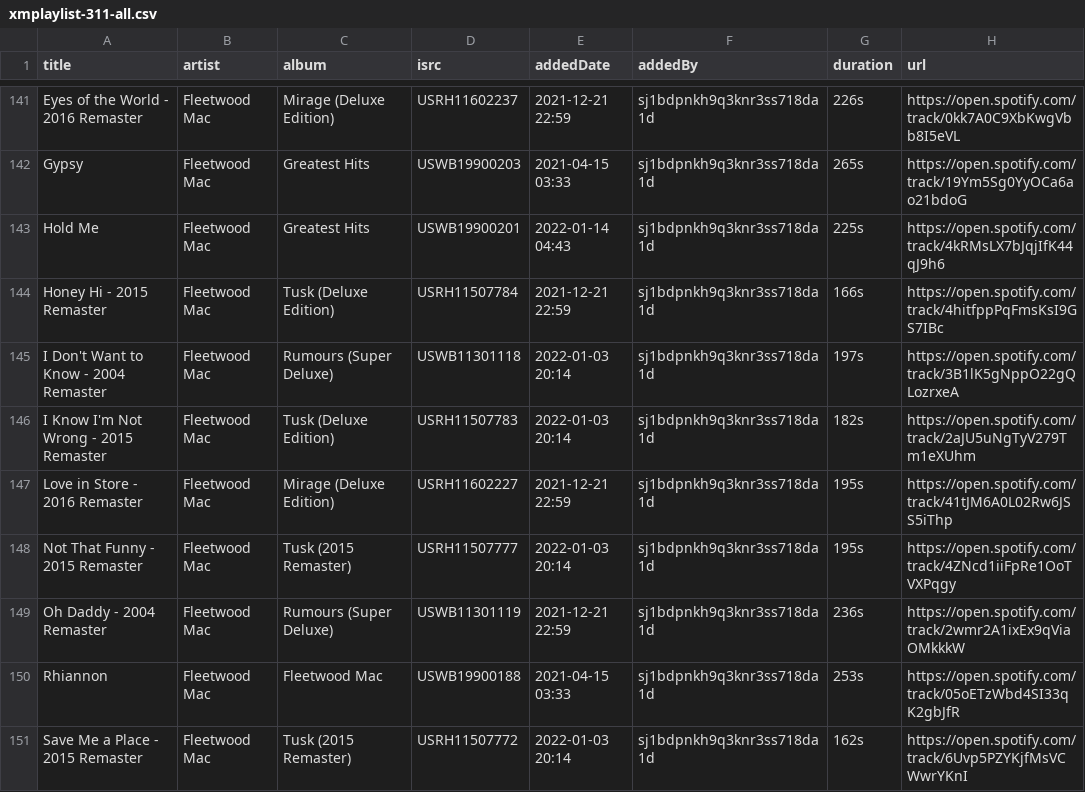
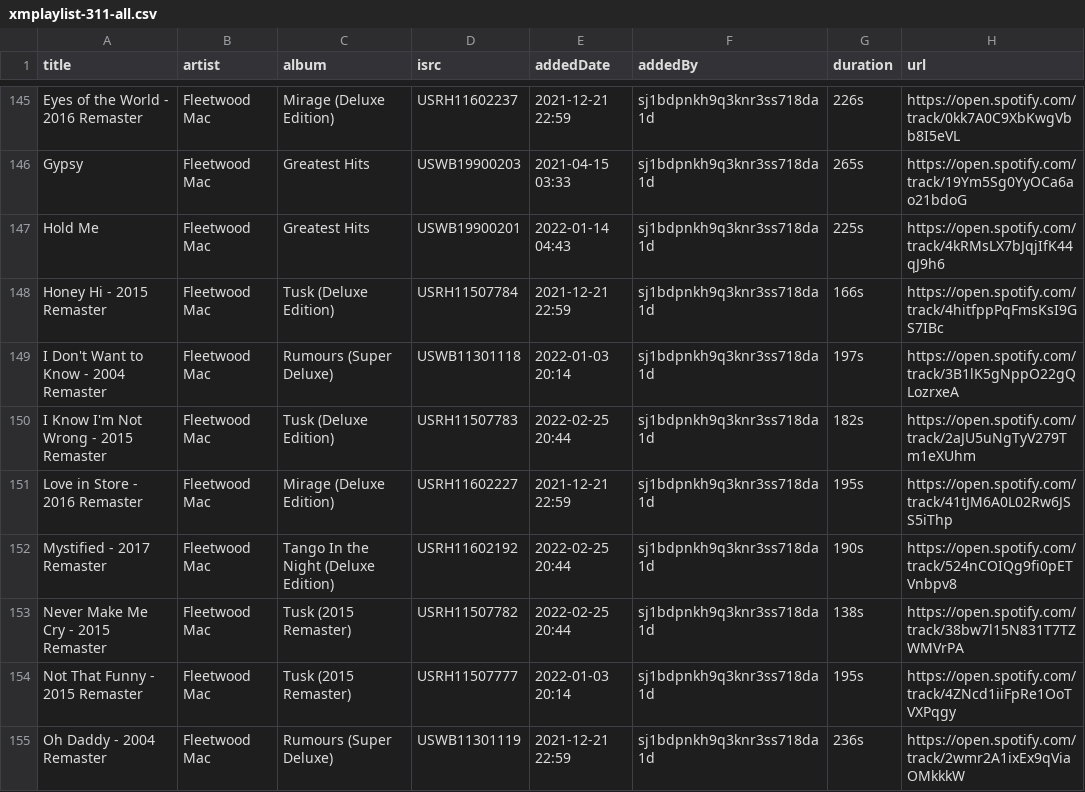
Before and after one commit to randomparity/playlists, a CSV file: spotify/xmplaylist-311-all.csv, drawn as a sheet; only a part is shown, gaps mark what is left out; the shorter side is filled out with more unchanged rows; the diff covers the shown part only.

```diff
--- a/spotify/xmplaylist-311-all.csv
+++ b/spotify/xmplaylist-311-all.csv
@@ -145,4 +149,6 @@ Gypsy;"Fleetwood Mac";"Greatest Hits";USWB19900203;"2021-04-15 03:33";sj1bdpnkh9
 "I Don't Want to Know - 2004 Remaster";"Fleetwood Mac";"Rumours (Super Deluxe)";USWB11301118;"2022-01-03 20:14";sj1bdpnkh9q3knr3ss718da1d;197s;https://open.spotify.com/track/3B1lK5gNppO22gQLozrxeA
-"I Know I'm Not Wrong - 2015 Remaster";"Fleetwood Mac";"Tusk (Deluxe Edition)";USRH11507783;"2022-01-03 20:14";sj1bdpnkh9q3knr3ss718da1d;182s;https://open.spotify.com/track/2aJU5uNgTyV279Tm1eXUhm
+"I Know I'm Not Wrong - 2015 Remaster";"Fleetwood Mac";"Tusk (Deluxe Edition)";USRH11507783;"2022-02-25 20:44";sj1bdpnkh9q3knr3ss718da1d;182s;https://open.spotify.com/track/2aJU5uNgTyV279Tm1eXUhm
 "Love in Store - 2016 Remaster";"Fleetwood Mac";"Mirage (Deluxe Edition)";USRH11602227;"2021-12-21 22:59";sj1bdpnkh9q3knr3ss718da1d;195s;https://open.spotify.com/track/41tJM6A0L02Rw6JSS5iThp
+"Mystified - 2017 Remaster";"Fleetwood Mac";"Tango In the Night (Deluxe Edition)";USRH11602192;"2022-02-25 20:44";sj1bdpnkh9q3knr3ss718da1d;190s;https://open.spotify.com/track/524nCOIQg9fi0pETVnbpv8
+"Never Make Me Cry - 2015 Remaster";"Fleetwood Mac";"Tusk (2015 Remaster)";USRH11507782;"2022-02-25 20:44";sj1bdpnkh9q3knr3ss718da1d;138s;https://open.spotify.com/track/38bw7l15N831T7TZWMVrPA
 "Not That Funny - 2015 Remaster";"Fleetwood Mac";"Tusk (2015 Remaster)";USRH11507777;"2022-01-03 20:14";sj1bdpnkh9q3knr3ss718da1d;195s;https://open.spotify.com/track/4ZNcd1iiFpRe1OoTVXPqgy
```
Also changed, not shown: 9 added rows and 16 edited cells elsewhere in this file, spotify/xmplaylist-12-all.csv, spotify/xmplaylist-28-recent.csv, 8 other files.
